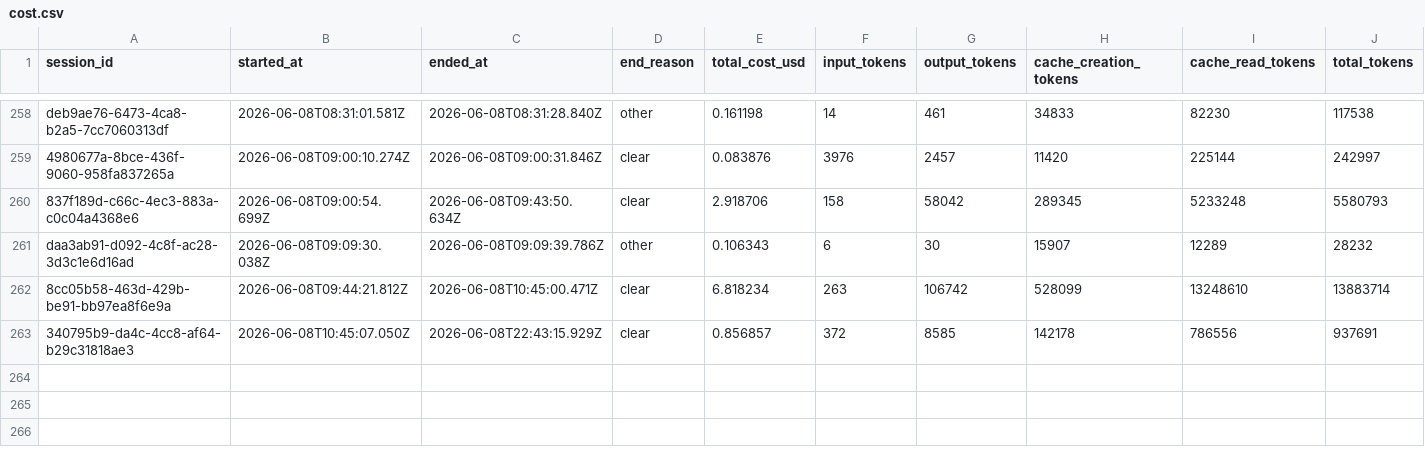
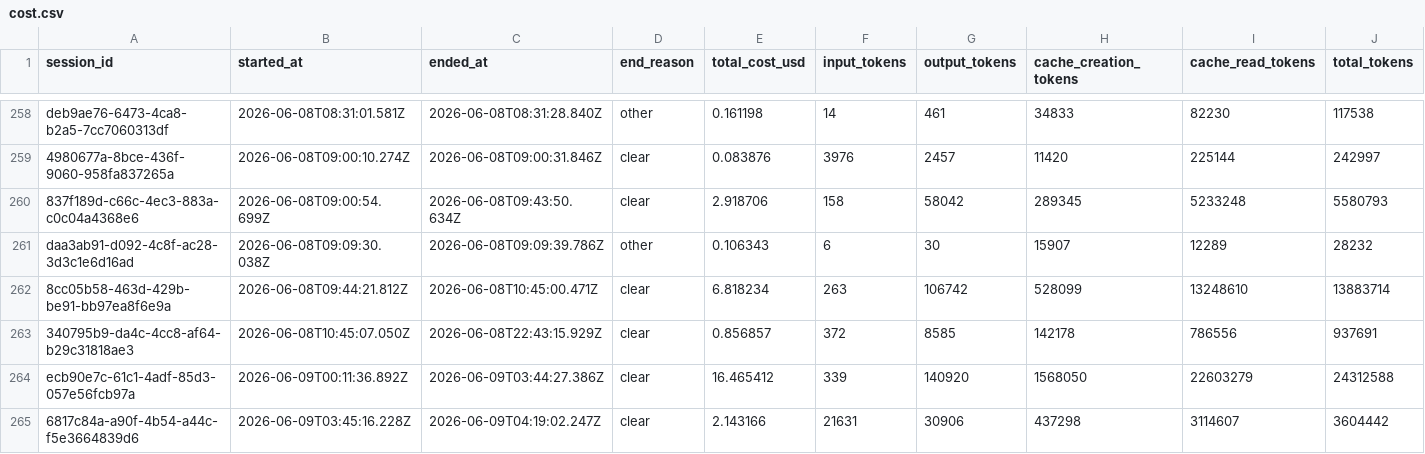
Before and after one commit to deniskrizanovic/sf_businesscapability, a CSV file: tokencost/cost.csv, drawn as a sheet; only a part is shown, gaps mark what is left out; rows hold the shown columns only; the diff names each change by its address in the sheet, - before the commit and + after, or states it on an @@ line.

Commit message:
chore: update tokencost log

```diff
--- a/tokencost/cost.csv
+++ b/tokencost/cost.csv
+row 264: ecb90e7c-61c1-4adf-85d3-057e56fcb97a | 2026-06-09T00:11:36.892Z | 2026-06-09T03:44:27.386Z | clear | 16.465412 | 339 | 140920 | 1568050 | 22603279 | 24312588
+row 265: 6817c84a-a90f-4b54-a44c-f5e3664839d6 | 2026-06-09T03:45:16.228Z | 2026-06-09T04:19:02.247Z | clear | 2.143166 | 21631 | 30906 | 437298 | 3114607 | 3604442
```
